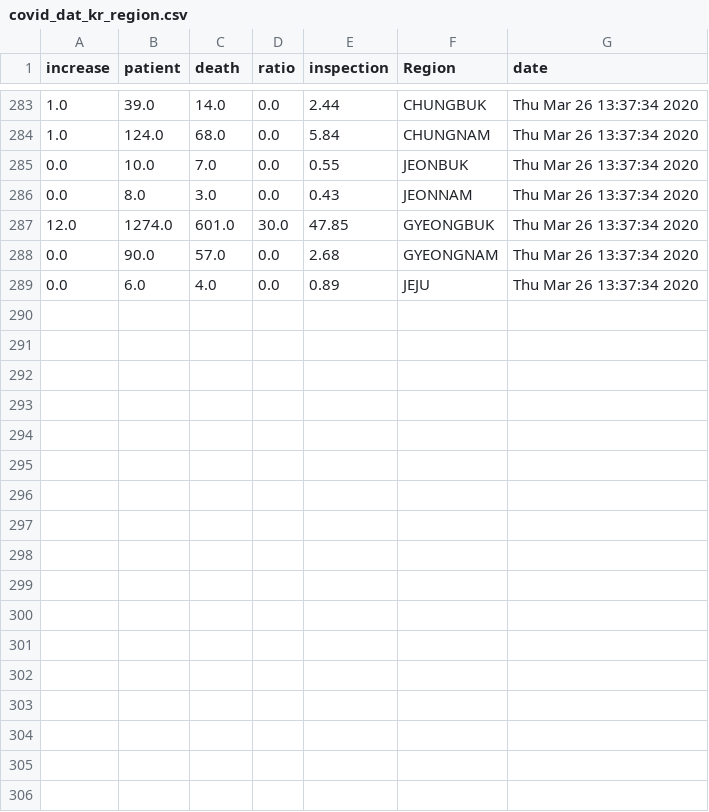
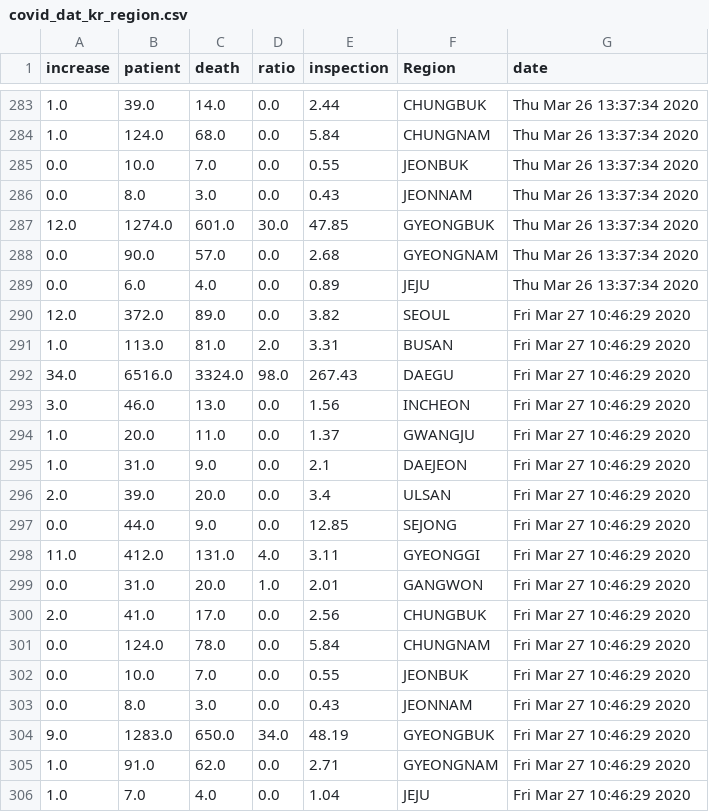
Before and after one commit to KKodiac/Covid19_Stats, a CSV file: Covid-19/Data/Korea/covid_dat_kr_region.csv, drawn as a sheet; only a part is shown, gaps mark what is left out; the diff names each change by its address in the sheet, - before the commit and + after, or states it on an @@ line.

Commit message:
Today's Update on Covid19 && fixed complications with Korean API

```diff
--- a/Covid-19/Data/Korea/covid_dat_kr_region.csv
+++ b/Covid-19/Data/Korea/covid_dat_kr_region.csv
+row 290: 12.0 | 372.0 | 89.0 | 0.0 | 3.82 | SEOUL | Fri Mar 27 10:46:29 2020
+row 291: 1.0 | 113.0 | 81.0 | 2.0 | 3.31 | BUSAN | Fri Mar 27 10:46:29 2020
+row 292: 34.0 | 6516.0 | 3324.0 | 98.0 | 267.43 | DAEGU | Fri Mar 27 10:46:29 2020
+row 293: 3.0 | 46.0 | 13.0 | 0.0 | 1.56 | INCHEON | Fri Mar 27 10:46:29 2020
+row 294: 1.0 | 20.0 | 11.0 | 0.0 | 1.37 | GWANGJU | Fri Mar 27 10:46:29 2020
+row 295: 1.0 | 31.0 | 9.0 | 0.0 | 2.1 | DAEJEON | Fri Mar 27 10:46:29 2020
+row 296: 2.0 | 39.0 | 20.0 | 0.0 | 3.4 | ULSAN | Fri Mar 27 10:46:29 2020
+row 297: 0.0 | 44.0 | 9.0 | 0.0 | 12.85 | SEJONG | Fri Mar 27 10:46:29 2020
+row 298: 11.0 | 412.0 | 131.0 | 4.0 | 3.11 | GYEONGGI | Fri Mar 27 10:46:29 2020
+row 299: 0.0 | 31.0 | 20.0 | 1.0 | 2.01 | GANGWON | Fri Mar 27 10:46:29 2020
+row 300: 2.0 | 41.0 | 17.0 | 0.0 | 2.56 | CHUNGBUK | Fri Mar 27 10:46:29 2020
+row 301: 0.0 | 124.0 | 78.0 | 0.0 | 5.84 | CHUNGNAM | Fri Mar 27 10:46:29 2020
+row 302: 0.0 | 10.0 | 7.0 | 0.0 | 0.55 | JEONBUK | Fri Mar 27 10:46:29 2020
+row 303: 0.0 | 8.0 | 3.0 | 0.0 | 0.43 | JEONNAM | Fri Mar 27 10:46:29 2020
+row 304: 9.0 | 1283.0 | 650.0 | 34.0 | 48.19 | GYEONGBUK | Fri Mar 27 10:46:29 2020
+row 305: 1.0 | 91.0 | 62.0 | 0.0 | 2.71 | GYEONGNAM | Fri Mar 27 10:46:29 2020
+row 306: 1.0 | 7.0 | 4.0 | 0.0 | 1.04 | JEJU | Fri Mar 27 10:46:29 2020
```
Also changed, not shown: Covid-19/Data/Korea/covid_dat_kr_total.csv, Covid-19/Data/World/new_covid_dat.csv, 4 other files.
